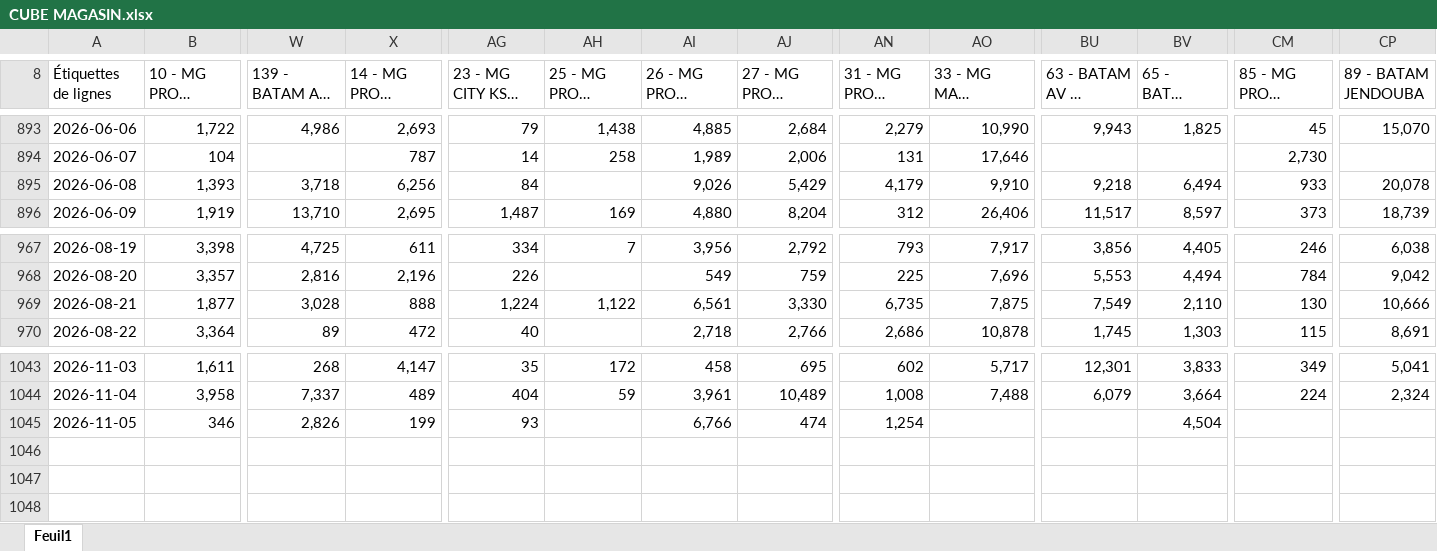
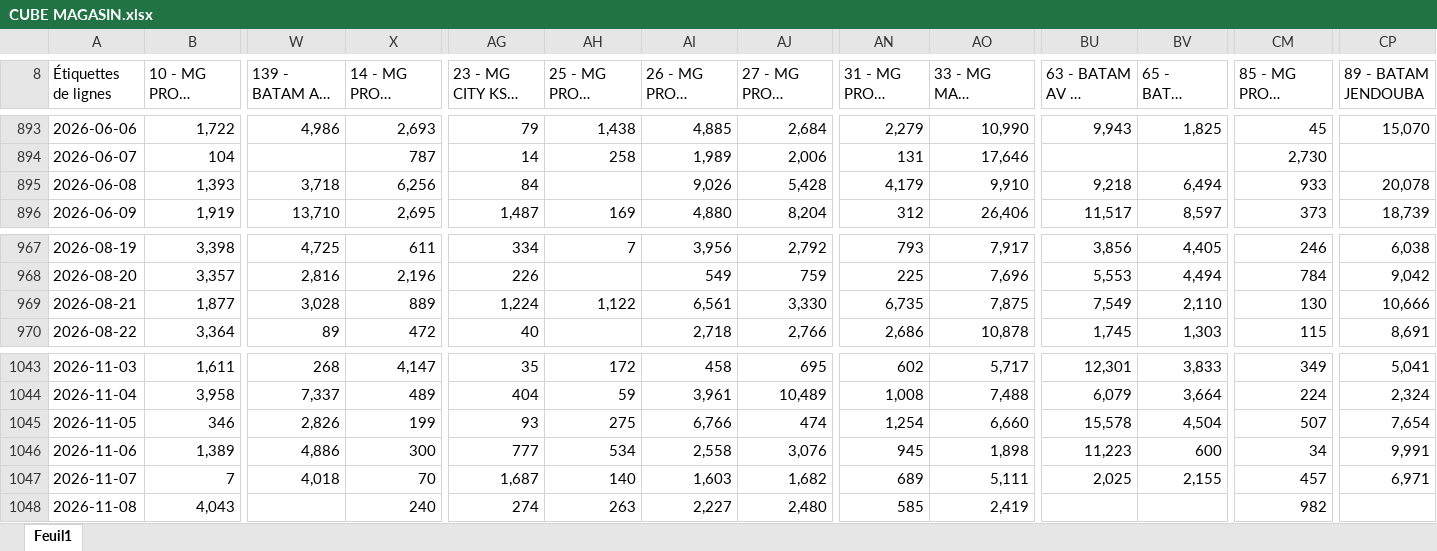
Before and after one commit to chkondali-dev/pilotage-b2b, an Excel workbook: 2025/CUBE MAGASIN.xlsx, sheet Feuil1, drawn as a sheet; only a part is shown, gaps mark what is left out; long unchanged cells end in …; values as stored, in another font and other column widths than the file's, no borders; rows hold the shown columns only; the diff names each change by its address in the sheet, - before the commit and + after, or states it on an @@ line.

```diff
--- a/2025/CUBE MAGASIN.xlsx (sheet Feuil1)
+++ b/2025/CUBE MAGASIN.xlsx (sheet Feuil1)
-AJ895 (27 - MG PROXI KEBILI): 5,429
+AJ895 (27 - MG PROXI KEBILI): 5,428
-X969 (14 - MG PROXI BARDO): 888
+X969 (14 - MG PROXI BARDO): 889
-AH1045 (25 - MG PROXI GABES BAB BHAR): (empty)
+AH1045 (25 - MG PROXI GABES BAB BHAR): 275
-AO1045 (33 - MG MAXI EZZOUHOUR): (empty)
+AO1045 (33 - MG MAXI EZZOUHOUR): 6,660
-BU1045 (63 - BATAM AV DE PARIS): (empty)
+BU1045 (63 - BATAM AV DE PARIS): 15,578
-CM1045 (85 - MG PROXI MEDINA JADIDA 3): (empty)
+CM1045 (85 - MG PROXI MEDINA JADIDA 3): 507
-CP1045 (89 - BATAM JENDOUBA): (empty)
+CP1045 (89 - BATAM JENDOUBA): 7,654
+row 1046: 2026-11-06 | 1,389 | 4,886 | 300 | 777 | 534 | 2,558 | 3,076 | 945 | 1,898 | 11,223 | 600 | 34 | 9,991
+row 1047: 2026-11-07 | 7 | 4,018 | 70 | 1,687 | 140 | 1,603 | 1,682 | 689 | 5,111 | 2,025 | 2,155 | 457 | 6,971
+row 1048: 2026-11-08 | 4,043 |  | 240 | 274 | 263 | 2,227 | 2,480 | 585 | 2,419 |  |  | 982
```
Also changed, not shown: 2025/Factures ventes enregistrées VC CONVENTION EDC.xlsx, 3 other files.
